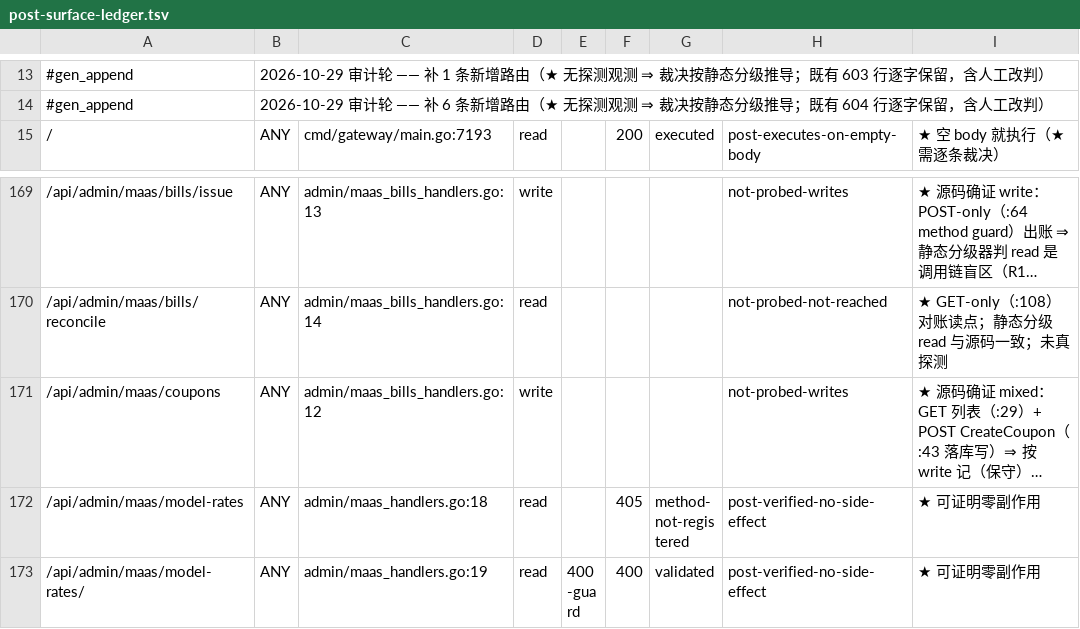
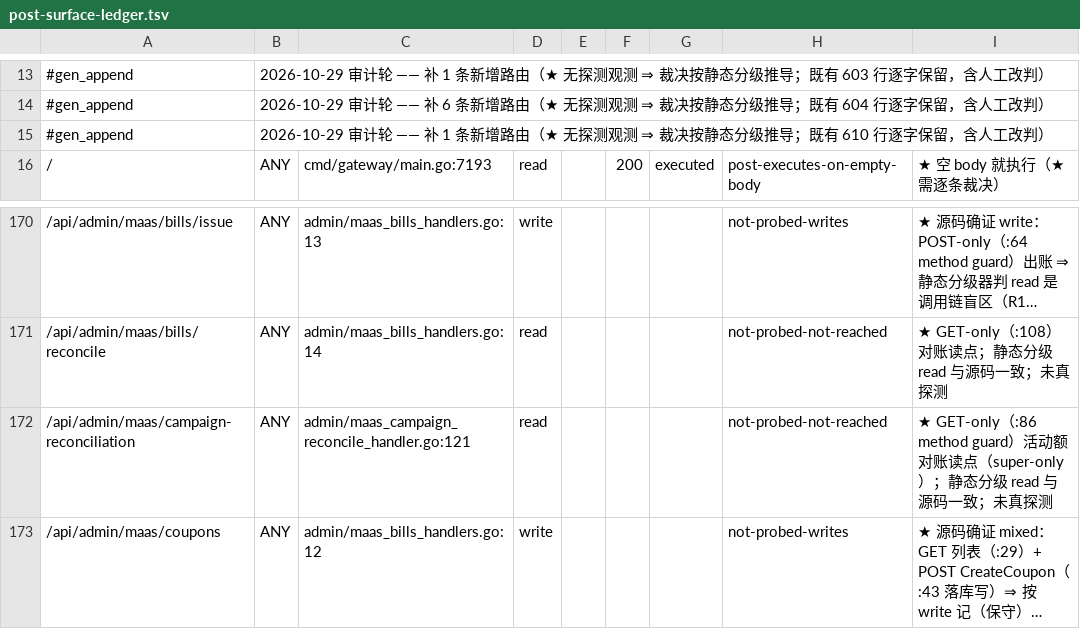
Before and after one commit to halfking/ai-native-gateway-core, a TSV file: scripts/audit/asset/post-surface-ledger.tsv, drawn as a sheet; only a part is shown, gaps mark what is left out; the shorter side is filled out with more unchanged rows; long unchanged cells end in …; the diff names each change by its address in the sheet, - before the commit and + after, or states it on an @@ line.

Commit message:
fix(audit): 48h 修订审计轮 —— 5 组并行只读取证（含 211 真库活体复核）+ 12 项修复 + 两道新机器门
审计档：docs/全面审计v3/2026-11-04/{01-审计方案,02-审计发现与缺陷台账,03-修复与验证记录}.md
窗口 2026-11-02 12:00 → 11-04 06:00（130 提交），承重论断独立复核 14 项全部成立；
通用式见 LESSONS §628；AGENTS.md 第 46 增量。

【F-1 · Medium】hooks/compression 第二压缩链未过模态门（40bbe7a54 同族第二处，登记 0 提及）
  ProviderClient 接口加 GetCandidatesByModality（编译期锁）+ 固定 text 门 + 失败不退回无过滤 + WARN 可辨
【F-2】memoraprewarm dedup 键带租户（X-Gw-Session-Id 跨租户撞名抑制）+【F-3】panic 补记终态 + 漏斗求和闭合测试
【F-4】音频车道 owner_user 贯通（keyMetaFromKeyInfo 同源）
【F-5】session_sanitize_matches 两档租户口径（scoped 谓词 / super DISTINCT 歧义拒绝）
【N3】output_compliance owner 子查询补租户谓词
【F-6】SSO 票据签发审计（WriteAudit seam）
【F-9】scoring 公式注释对齐 AF-15
【继承 F-11】myOwnerScope 死 bool 删除 + auth 分支显式
【继承 F-2 延伸】活动对账 HTTP 面：GET /api/admin/maas/campaign-reconciliation（super-only，
  balanced 判全量）+ admin-routes 610→611 + post-surface +1 两台账重生成
【F-8 新门】menu-config ≡ appNav.ts 反向同步门（web/src/config/menuConfigSync.test.ts）
【继承 F-9 新门】FK→PK/UNIQUE 静态门（scripts/ursmcheck/fk_target_key_gate_test.go：
  基线 403 表/498 键/59 FK，3 条 $$ DO 块自愈豁免 + 双向棘轮 + 旗舰案例断言）
【订正】实施档 pg_policies 51+5 → 55=51+4（A 组真库读数）

验收：go build/vet(9 包) rc=0 · memoraprewarm -race ok · 定向测试 9 组全绿 ·
ursmcheck 台账门绿 · web vitest src/config 60/60 + vue-tsc rc=0 ·
各新门/判据带变异臂且还原 md5 一致 · gofmt 改动文件仅 2 处既有漂移（零新增）

```diff
--- a/scripts/audit/asset/post-surface-ledger.tsv
+++ b/scripts/audit/asset/post-surface-ledger.tsv
+row 15: #gen_append | 2026-10-29 审计轮 —— 补 1 条新增路由（★ 无探测观测 ⇒ 裁决按静态分级推导；既有 610 行逐字保留，含人工改判）
+row 172: /api/admin/maas/campaign-reconciliation | ANY | admin/maas_campaign_reconcile_handler.go:121 | read |  |  |  | not-probed-not-reached | ★ GET-only（:86 method guard）活动额对账读点（super-only）；静态分级 read 与源码一致；未真探测
```
Also changed, not shown: 38 other files.
